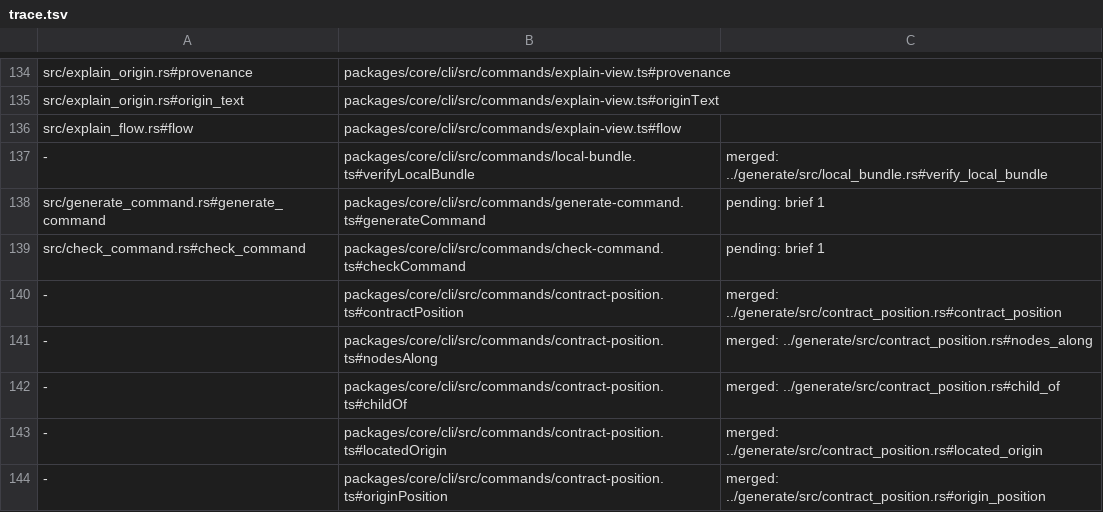
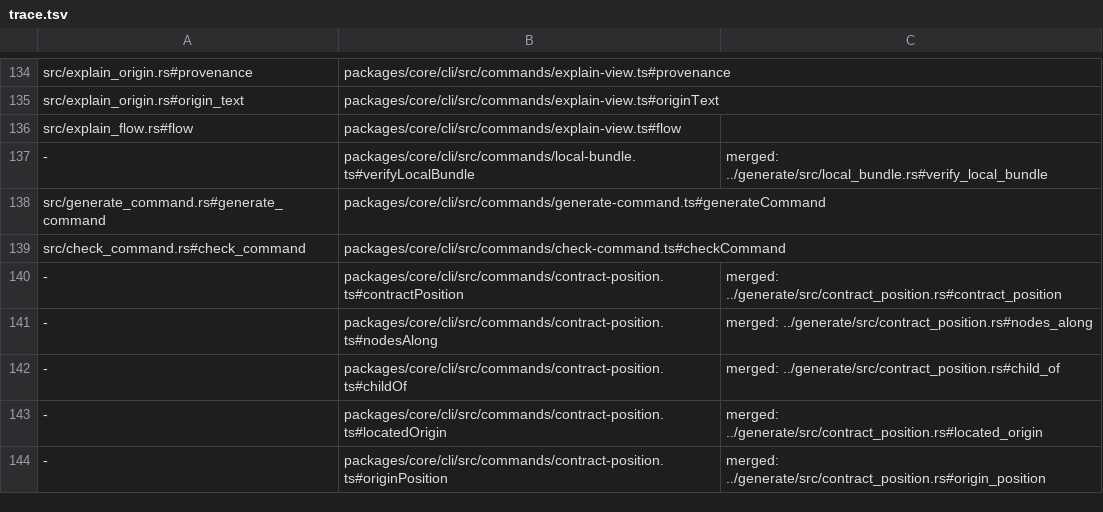
Before and after one commit to jubasse/seampact, a TSV file: crates/cli/trace.tsv, drawn as a sheet; only a part is shown, gaps mark what is left out.

```diff
--- a/crates/cli/trace.tsv
+++ b/crates/cli/trace.tsv
@@ -137,4 +137,4 @@ src/explain_flow.rs#flow	packages/core/cli/src/commands/explain-view.ts#flow
 -	packages/core/cli/src/commands/local-bundle.ts#verifyLocalBundle	merged: ../generate/src/local_bundle.rs#verify_local_bundle
-src/generate_command.rs#generate_command	packages/core/cli/src/commands/generate-command.ts#generateCommand	pending: brief 1
-src/check_command.rs#check_command	packages/core/cli/src/commands/check-command.ts#checkCommand	pending: brief 1
+src/generate_command.rs#generate_command	packages/core/cli/src/commands/generate-command.ts#generateCommand
+src/check_command.rs#check_command	packages/core/cli/src/commands/check-command.ts#checkCommand
 -	packages/core/cli/src/commands/contract-position.ts#contractPosition	merged: ../generate/src/contract_position.rs#contract_position
```
Also changed, not shown: 15 other files.
